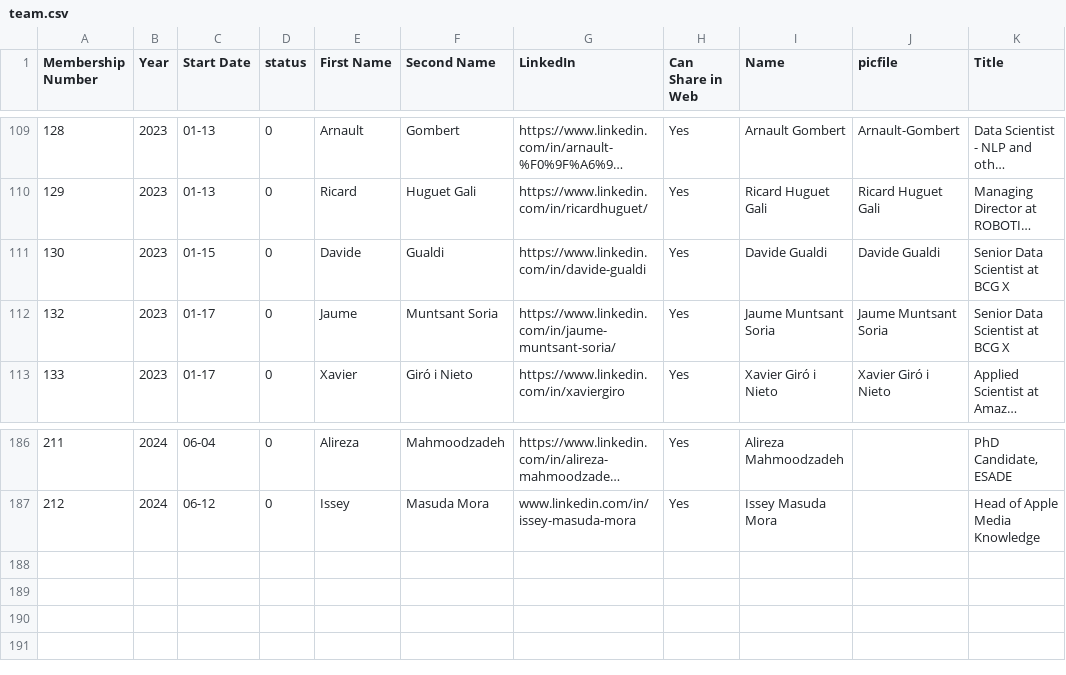
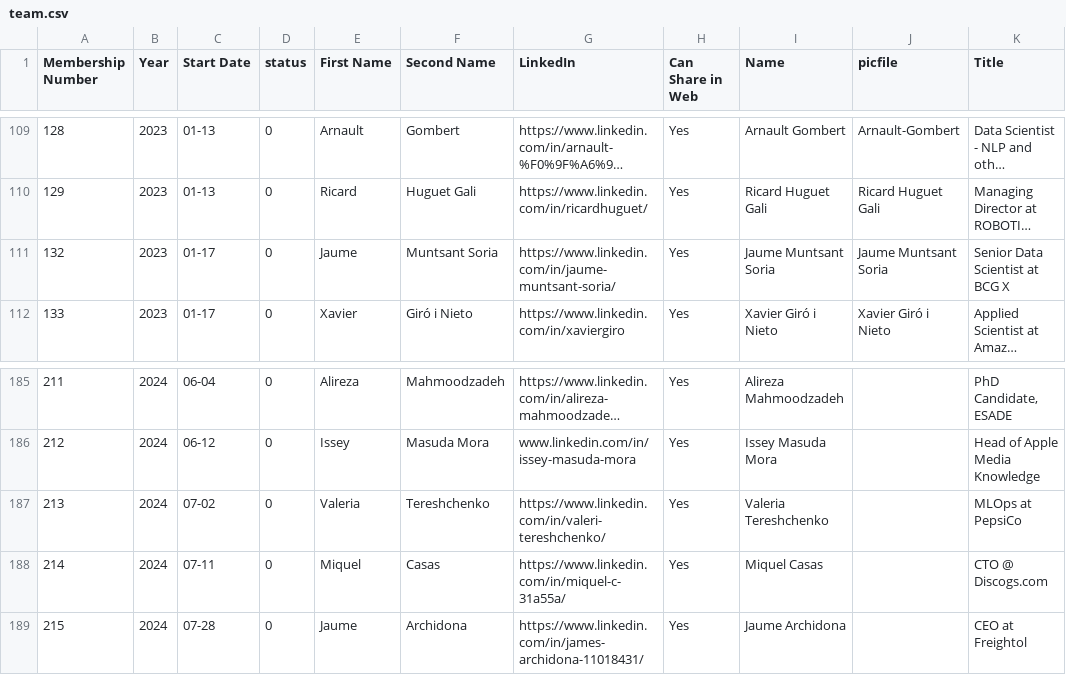
Before and after one commit to friquifund/website, a CSV file: _data/team.csv, drawn as a sheet; only a part is shown, gaps mark what is left out; long unchanged cells end in …; removed rows and columns are numbered as before the commit, all else as after; the diff names each change by its address in the sheet, - before the commit and + after, or states it on an @@ line.

Commit message:
added new members

```diff
--- a/_data/team.csv
+++ b/_data/team.csv
-row 111: 130 | 2023 | 01-15 | 0 | Davide | Gualdi | https://www.linkedin.com/in/davide-gualdi | Yes | Davide Gualdi | Davide Gualdi | Senior Data Scientist at BCG X
+row 187: 213 | 2024 | 07-02 | 0 | Valeria | Tereshchenko | https://www.linkedin.com/in/valeri-tereshchenko/ | Yes | Valeria Tereshchenko |  | MLOps at PepsiCo
+row 188: 214 | 2024 | 07-11 | 0 | Miquel | Casas | https://www.linkedin.com/in/miquel-c-31a55a/ | Yes | Miquel Casas |  | CTO @ Discogs.com
+row 189: 215 | 2024 | 07-28 | 0 | Jaume | Archidona | https://www.linkedin.com/in/james-archidona-11018431/ | Yes | Jaume Archidona |  | CEO at Freightol
```
Also changed, not shown: 3 other files.
